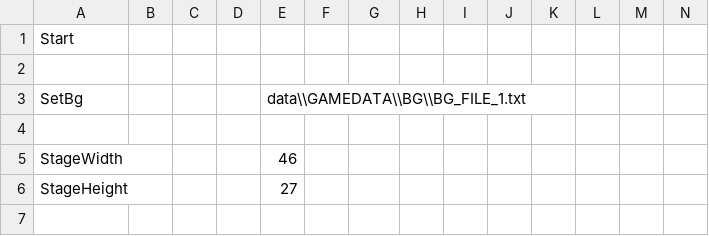
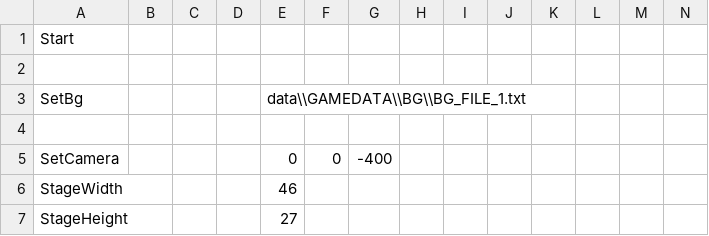
Before and after one commit to keisuke0211/cos-mos, a CSV file: data/GAMEDATA/STAGE/csv/STAGE1-3.csv, drawn as a sheet; only a part is shown; the shorter side is filled out with more unchanged rows; rows hold the shown columns only; the diff names each change by its address in the sheet, - before the commit and + after, or states it on an @@ line.

```diff
--- a/data/GAMEDATA/STAGE/csv/STAGE1-3.csv
+++ b/data/GAMEDATA/STAGE/csv/STAGE1-3.csv
+row 5: SetCamera |  |  |  | 0 | 0 | -400
```
Also changed, not shown: data/GAMEDATA/STAGE/csv/STAGE1-1.csv, data/GAMEDATA/STAGE/csv/STAGE1-2.csv, 7 other files.
